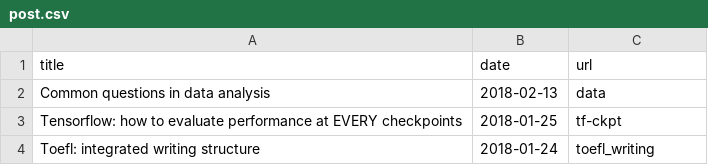
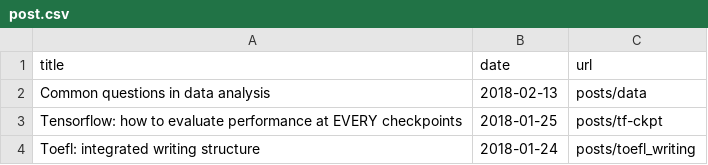
Before and after one commit to twcmchang/post, a CSV file: _data/post.csv, drawn as a sheet.

```diff
--- a/_data/post.csv
+++ b/_data/post.csv
@@ -1,4 +1,4 @@
 title,date,url
-Common questions in data analysis,2018-02-13,data
-Tensorflow: how to evaluate performance at EVERY checkpoints,2018-01-25,tf-ckpt
-Toefl: integrated writing structure,2018-01-24,toefl_writing
+Common questions in data analysis,2018-02-13,posts/data
+Tensorflow: how to evaluate performance at EVERY checkpoints,2018-01-25,posts/tf-ckpt
+Toefl: integrated writing structure,2018-01-24,posts/toefl_writing
```
Also changed, not shown: 13 other files.
